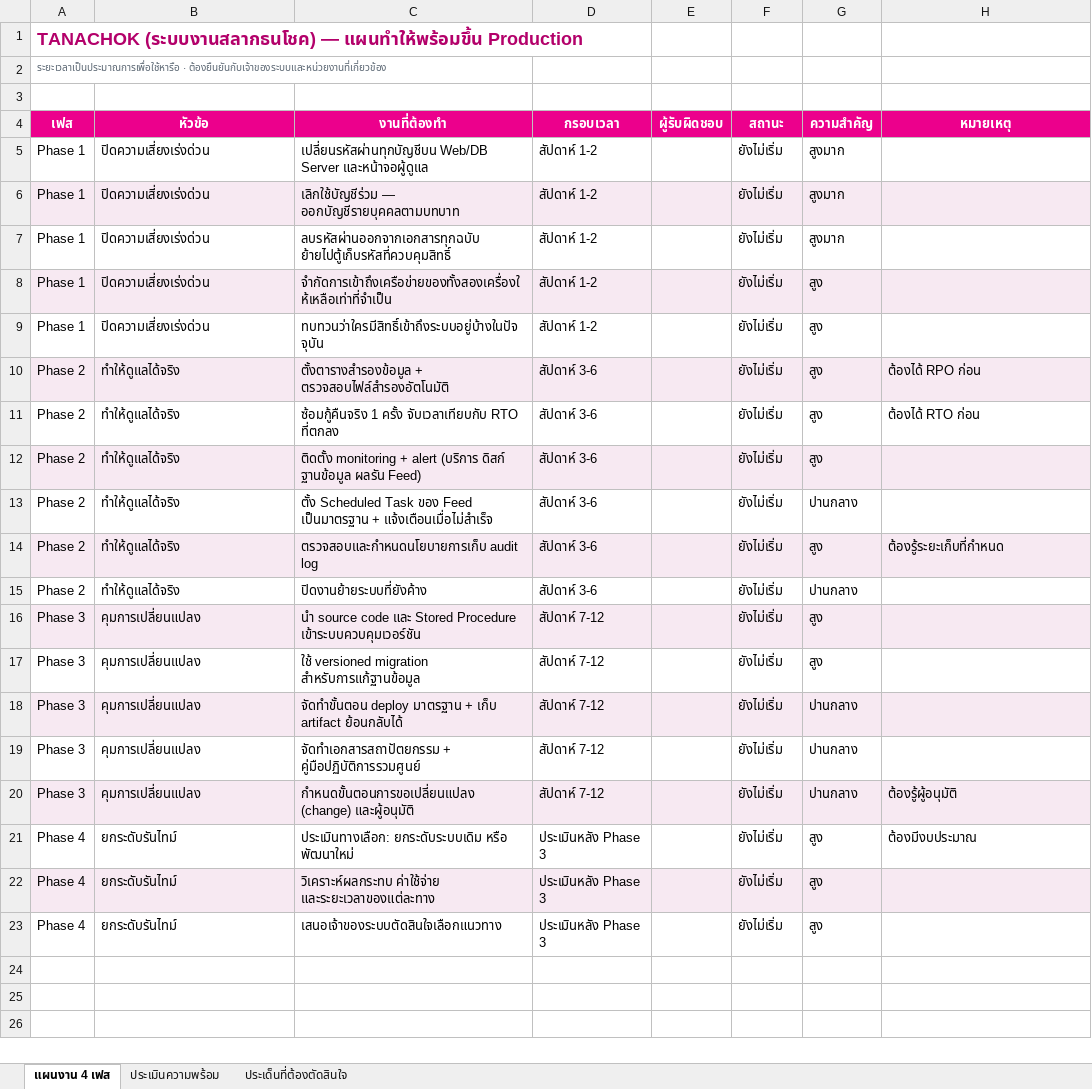
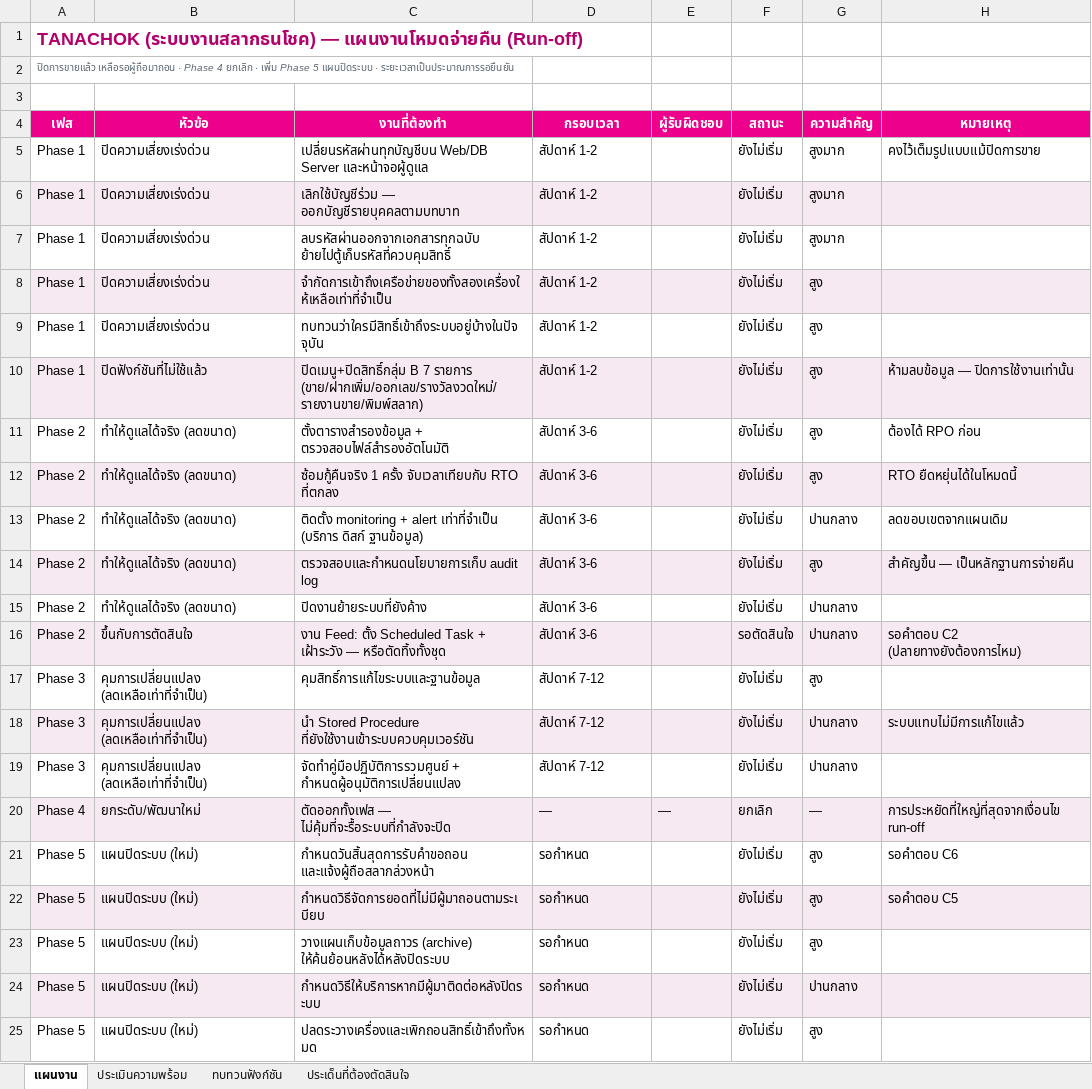
Before and after one commit to supachaitw/line-bot-images, an Excel workbook: docs/tanachok-production-plan.xlsx, sheet แผนงาน, drawn as a sheet; values as stored, in another font and other column widths than the file's, no borders; removed rows and columns are numbered as before the commit, all else as after; the diff names each change by its address in the sheet, - before the commit and + after, or states it on an @@ line.

```diff
--- a/docs/tanachok-production-plan.xlsx (sheet แผนงาน)
+++ b/docs/tanachok-production-plan.xlsx (sheet แผนงาน)
-sheet tab: แผนงาน 4 เฟส
+sheet tab: แผนงาน
+sheet tab: ทบทวนฟังก์ชัน
-A1 (เฟส): …(ระบบงานสลากธนโชค) — แผนทำให้พร้อมขึ้น Production
+A1 (เฟส): …(ระบบงานสลากธนโชค) — แผนงานโหมดจ่ายคืน (Run-off)
-A2 (เฟส): ระยะเวลาเป็นประมาณการเพื่อใช้หารือ · ต้องยืนยันกับเจ้าของระบบและหน่วยงานที่เกี่ยวข้อง
+A2 (เฟส): ปิดการขายแล้ว เหลือรอผู้ถือมาถอน · Phase 4 ยกเลิก · เพิ่ม Phase 5 แผนปิดระบบ · ระยะเวลาเป็นประมาณการรอยืนยัน
-H5 (หมายเหตุ): (empty)
+H5 (หมายเหตุ): คงไว้เต็มรูปแบบแม้ปิดการขาย
+row 10: Phase 1 | ปิดฟังก์ชันที่ไม่ใช้แล้ว | ปิดเมนู+ปิดสิทธิ์กลุ่ม B 7 รายการ (ขาย/ฝากเพิ่ม/ออกเลข/รางวัลงวดใหม่/รายงานขาย/พิมพ์สลาก) | สัปดาห์ 1-2 |  | ยังไม่เริ่ม | สูง | ห้ามลบข้อมูล — ปิดการใช้งานเท่านั้น
-A11:H11 fill: #F7E9F2
+A11:H11 fill: none
-B11:B12 (หัวข้อ): ทำให้ดูแลได้จริง
+B11:B12 (หัวข้อ): ทำให้ดูแลได้จริง (ลดขนาด)
-A12:H12 fill: none
+A12:H12 fill: #F7E9F2
-H12 (หมายเหตุ): ต้องได้ RTO ก่อน
+H12 (หมายเหตุ): RTO ยืดหยุ่นได้ในโหมดนี้
-row 12: Phase 2 | ทำให้ดูแลได้จริง | ติดตั้ง monitoring + alert (บริการ ดิสก์ ฐานข้อมูล ผลรัน Feed) | สัปดาห์ 3-6 |  | ยังไม่เริ่ม | สูง
-B13:B15 (หัวข้อ): ทำให้ดูแลได้จริง
+B13:B15 (หัวข้อ): ทำให้ดูแลได้จริง (ลดขนาด)
-C13 (งานที่ต้องทำ): ตั้ง Scheduled Task ของ Feed เป็นมาตรฐาน + แจ้งเตือนเมื่อไม่สำเร็จ
+C13 (งานที่ต้องทำ): ติดตั้ง monitoring + alert เท่าที่จำเป็น (บริการ ดิสก์ ฐานข้อมูล)
-H13 (หมายเหตุ): (empty)
+H13 (หมายเหตุ): ลดขอบเขตจากแผนเดิม
-H14 (หมายเหตุ): ต้องรู้ระยะเก็บที่กำหนด
+H14 (หมายเหตุ): สำคัญขึ้น — เป็นหลักฐานการจ่ายคืน
-row 16: Phase 3 | คุมการเปลี่ยนแปลง | นำ source code และ Stored Procedure เข้าระบบควบคุมเวอร์ชัน | สัปดาห์ 7-12 |  | ยังไม่เริ่ม | สูง
+row 16: Phase 2 | ขึ้นกับการตัดสินใจ | งาน Feed: ตั้ง Scheduled Task + เฝ้าระวัง — หรือตัดทิ้งทั้งชุด | สัปดาห์ 3-6 |  | รอตัดสินใจ | ปานกลาง | รอคำตอบ C2 (ปลายทางยังต้องการไหม)
-B17:B19 (หัวข้อ): คุมการเปลี่ยนแปลง
+B17:B19 (หัวข้อ): คุมการเปลี่ยนแปลง (ลดเหลือเท่าที่จำเป็น)
-C17 (งานที่ต้องทำ): ใช้ versioned migration สำหรับการแก้ฐานข้อมูล
+C17 (งานที่ต้องทำ): คุมสิทธิ์การแก้ไขระบบและฐานข้อมูล
-C18 (งานที่ต้องทำ): จัดทำขั้นตอน deploy มาตรฐาน + เก็บ artifact ย้อนกลับได้
+C18 (งานที่ต้องทำ): นำ Stored Procedure ที่ยังใช้งานเข้าระบบควบคุมเวอร์ชัน
-H18 (หมายเหตุ): (empty)
+H18 (หมายเหตุ): ระบบแทบไม่มีการแก้ไขแล้ว
-C19 (งานที่ต้องทำ): จัดทำเอกสารสถาปัตยกรรม + คู่มือปฏิบัติการรวมศูนย์
+C19 (งานที่ต้องทำ): จัดทำคู่มือปฏิบัติการรวมศูนย์ + กำหนดผู้อนุมัติการเปลี่ยนแปลง
-row 20: Phase 3 | คุมการเปลี่ยนแปลง | กำหนดขั้นตอนการขอเปลี่ยนแปลง (change) และผู้อนุมัติ | สัปดาห์ 7-12 |  | ยังไม่เริ่ม | ปานกลาง | ต้องรู้ผู้อนุมัติ
-row 21: Phase 4 | ยกระดับรันไทม์ | ประเมินทางเลือก: ยกระดับระบบเดิม หรือ พัฒนาใหม่ | ประเมินหลัง Phase 3 |  | ยังไม่เริ่ม | สูง | ต้องมีงบประมาณ
-row 22: Phase 4 | ยกระดับรันไทม์ | วิเคราะห์ผลกระทบ ค่าใช้จ่าย และระยะเวลาของแต่ละทาง | ประเมินหลัง Phase 3 |  | ยังไม่เริ่ม | สูง
-row 23: Phase 4 | ยกระดับรันไทม์ | เสนอเจ้าของระบบตัดสินใจเลือกแนวทาง | ประเมินหลัง Phase 3 |  | ยังไม่เริ่ม | สูง
+row 20: Phase 4 | ยกระดับ/พัฒนาใหม่ | ตัดออกทั้งเฟส — ไม่คุ้มที่จะรื้อระบบที่กำลังจะปิด | — | — | ยกเลิก | — | การประหยัดที่ใหญ่ที่สุดจากเงื่อนไข run-off
+row 21: Phase 5 | แผนปิดระบบ (ใหม่) | กำหนดวันสิ้นสุดการรับคำขอถอน และแจ้งผู้ถือสลากล่วงหน้า | รอกำหนด |  | ยังไม่เริ่ม | สูง | รอคำตอบ C6
+row 22: Phase 5 | แผนปิดระบบ (ใหม่) | กำหนดวิธีจัดการยอดที่ไม่มีผู้มาถอนตามระเบียบ | รอกำหนด |  | ยังไม่เริ่ม | สูง | รอคำตอบ C5
+row 23: Phase 5 | แผนปิดระบบ (ใหม่) | วางแผนเก็บข้อมูลถาวร (archive) ให้ค้นย้อนหลังได้หลังปิดระบบ | รอกำหนด |  | ยังไม่เริ่ม | สูง
+row 24: Phase 5 | แผนปิดระบบ (ใหม่) | กำหนดวิธีให้บริการหากมีผู้มาติดต่อหลังปิดระบบ | รอกำหนด |  | ยังไม่เริ่ม | ปานกลาง
+row 25: Phase 5 | แผนปิดระบบ (ใหม่) | ปลดระวางเครื่องและเพิกถอนสิทธิ์เข้าถึงทั้งหมด | รอกำหนด |  | ยังไม่เริ่ม | สูง
```
Also changed, not shown: sheet ประเด็นที่ต้องตัดสินใจ, sheet ประเมินความพร้อม, 2 other files.
